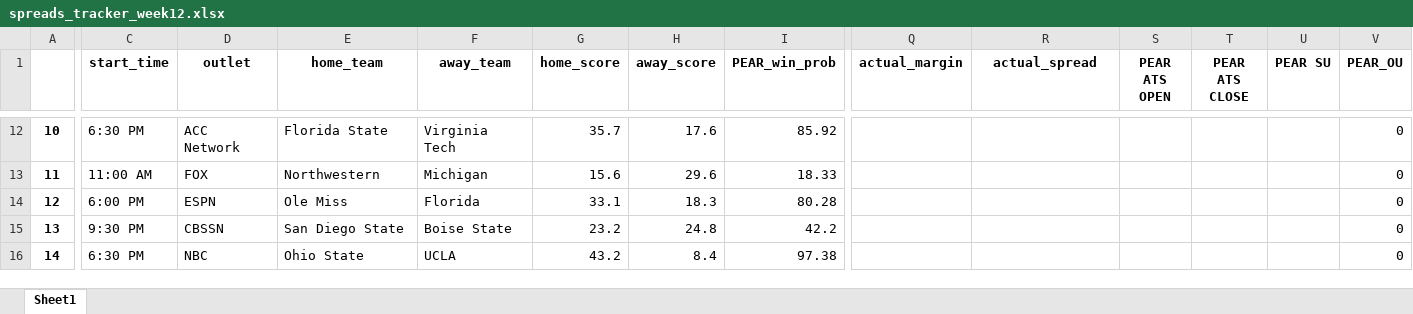
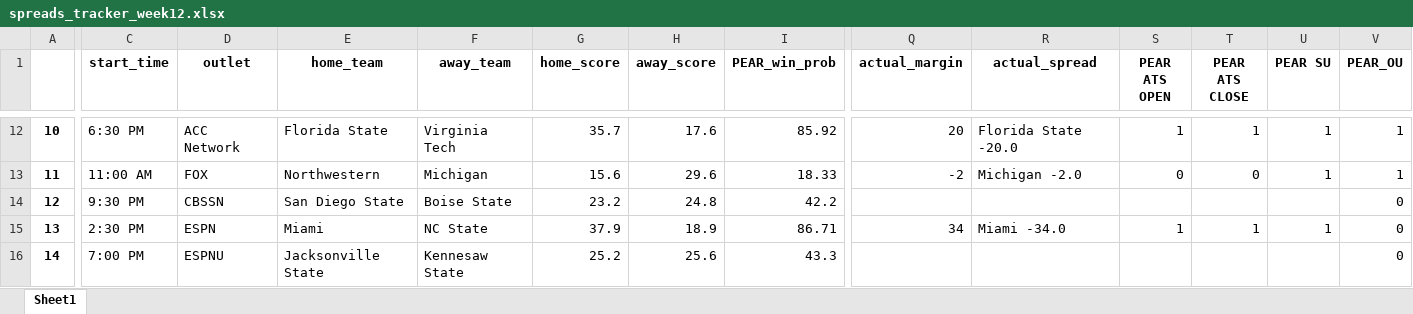
Before and after one commit to Parslinator/PEAR, an Excel workbook: PEAR/PEAR Football/y2025/Spreads/spreads_tracker_week12.xlsx, sheet Sheet1, drawn as a sheet; only a part is shown, gaps mark what is left out; values as stored, in another font and other column widths than the file's, no borders; removed rows and columns are numbered as before the commit, all else as after; rows hold the shown columns only; the diff covers the shown part only; the diff names each change by its address in the sheet, - before the commit and + after, or states it on an @@ line.

Commit message:
updating spreads

```diff
--- a/PEAR/PEAR Football/y2025/Spreads/spreads_tracker_week12.xlsx (sheet Sheet1)
+++ b/PEAR/PEAR Football/y2025/Spreads/spreads_tracker_week12.xlsx (sheet Sheet1)
-Q12 (actual_margin): (empty)
+Q12 (actual_margin): 20
-R12 (actual_spread): (empty)
+R12 (actual_spread): Florida State -20.0
-S12 (PEAR ATS OPEN): (empty)
+S12 (PEAR ATS OPEN): 1
-T12 (PEAR ATS CLOSE): (empty)
+T12 (PEAR ATS CLOSE): 1
-U12:U13 (PEAR SU): (empty)
+U12:U13 (PEAR SU): 1
-V12:V13 (PEAR_OU): 0
+V12:V13 (PEAR_OU): 1
-Q13 (actual_margin): (empty)
+Q13 (actual_margin): -2
-R13 (actual_spread): (empty)
+R13 (actual_spread): Michigan -2.0
-S13 (PEAR ATS OPEN): (empty)
+S13 (PEAR ATS OPEN): 0
-T13 (PEAR ATS CLOSE): (empty)
+T13 (PEAR ATS CLOSE): 0
-row 14: 12 | 6:00 PM | ESPN | Ole Miss | Florida | 33.1 | 18.3 | 80.28 |  |  |  |  |  | 0
-A14: 13
+A14: 12
+row 15: 13 | 2:30 PM | ESPN | Miami | NC State | 37.9 | 18.9 | 86.71 | 34 | Miami -34.0 | 1 | 1 | 1 | 0
-C16 (start_time): 6:30 PM
+C16 (start_time): 7:00 PM
-D16 (outlet): NBC
+D16 (outlet): ESPNU
-E16 (home_team): Ohio State
+E16 (home_team): Jacksonville State
-F16 (away_team): UCLA
+F16 (away_team): Kennesaw State
-G16 (home_score): 43.2
+G16 (home_score): 25.2
-H16 (away_score): 8.4
+H16 (away_score): 25.6
-I16 (PEAR_win_prob): 97.38
+I16 (PEAR_win_prob): 43.3
```
Also changed, not shown: 10 added rows, 10 removed rows and 589 edited cells elsewhere in this sheet.
